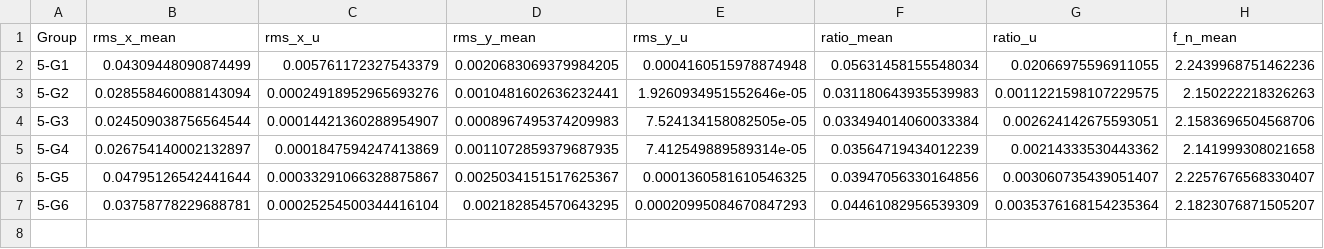
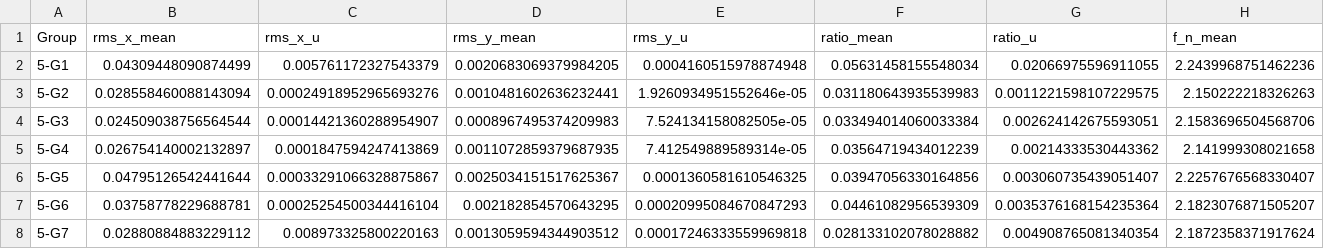
Before and after one commit to Miyun-owo/Earth-Science-Data-Analyze, a CSV file: uncertainty.csv, drawn as a sheet; only a part is shown; rows hold the shown columns only; the diff names each change by its address in the sheet, - before the commit and + after, or states it on an @@ line.

```diff
--- a/uncertainty.csv
+++ b/uncertainty.csv
+row 8: 5-G7 | 0.02880884883229112 | 0.008973325800220163 | 0.0013059594344903512 | 0.00017246333559969818 | 0.028133102078028882 | 0.004908765081340354 | 2.1872358371917624
```
Also changed, not shown: analysis_results.csv, 27 other files.
